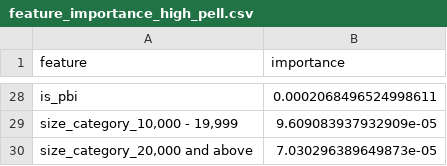
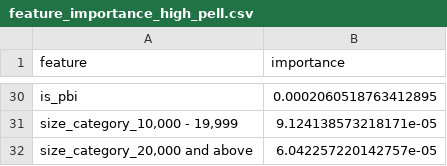
Before and after one commit to rohinsood/datathon, a CSV file: outputs/rf_analysis/feature_importance_high_pell.csv, drawn as a sheet; only a part is shown, gaps mark what is left out; addresses are those after the commit; the diff covers the shown part only; the diff names each change by its address in the sheet, - before the commit and + after, or states it on an @@ line.

```diff
--- a/outputs/rf_analysis/feature_importance_high_pell.csv
+++ b/outputs/rf_analysis/feature_importance_high_pell.csv
-B30 (importance): 0.0002068496524998611
+B30 (importance): 0.0002060518763412895
-B31 (importance): 9.609083937932909e-05
+B31 (importance): 9.124138573218171e-05
-B32 (importance): 7.030296389649873e-05
+B32 (importance): 6.042257220142757e-05
```
Also changed, not shown: 5 added rows, 3 removed rows and 23 edited cells elsewhere in this file, outputs/rf_analysis/feature_importance_low_pell.csv, outputs/rf_analysis/feature_importance_r1a.csv, 11 other files.
